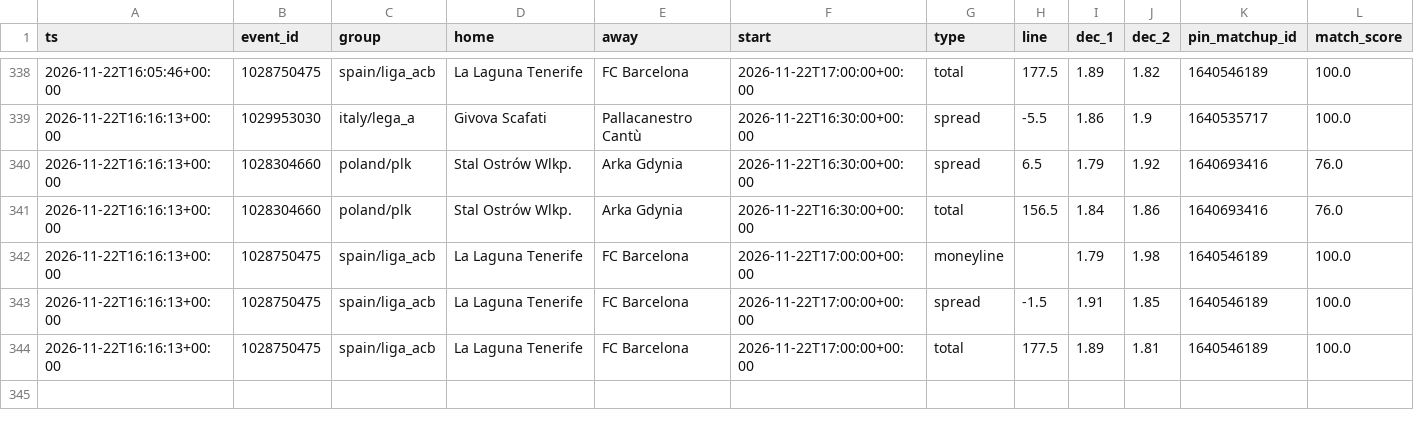
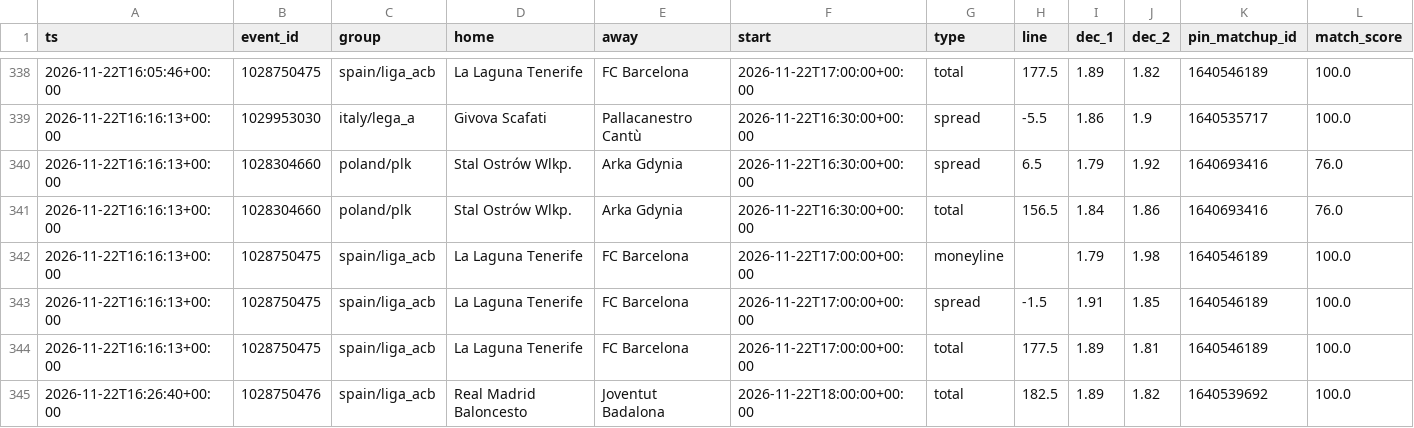
Before and after one commit to dataztrul/hoopsedge-odds, a CSV file: data/kambi/2026-11-22.csv, drawn as a sheet; only a part is shown, gaps mark what is left out.

```diff
--- a/data/kambi/2026-11-22.csv
+++ b/data/kambi/2026-11-22.csv
@@ -344 +344,2 @@ ts,event_id,group,home,away,start,type,line,dec_1,dec_2,pin_matchup_id,match_sco
 2026-11-22T16:16:13+00:00,1028750475,spain/liga_acb,La Laguna Tenerife,FC Barcelona,2026-11-22T17:00:00+00:00,total,177.5,1.89,1.81,1640546189,100.0
+2026-11-22T16:26:40+00:00,1028750476,spain/liga_acb,Real Madrid Baloncesto,Joventut Badalona,2026-11-22T18:00:00+00:00,total,182.5,1.89,1.82,1640539692,100.0
```
Also changed, not shown: data/matchups.csv, data/odds/2026-11-22.csv, 2 other files.
